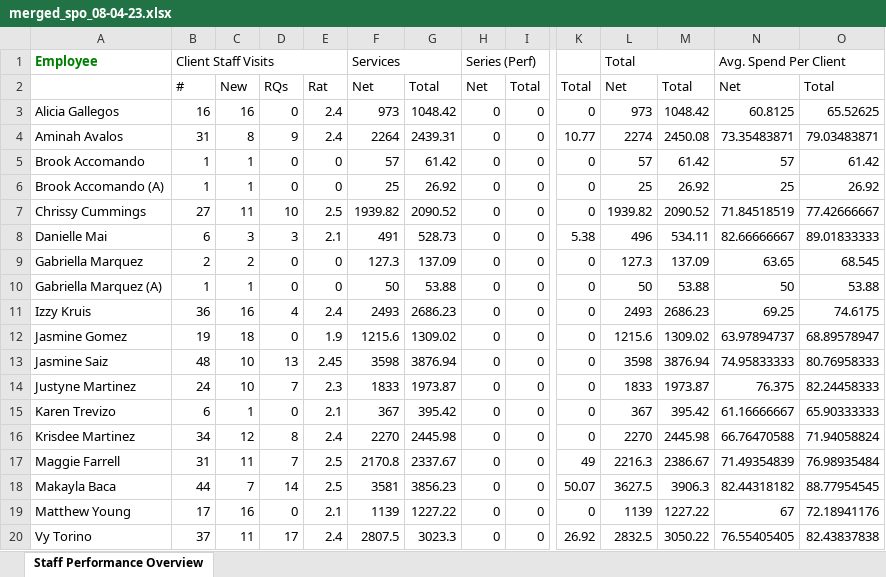
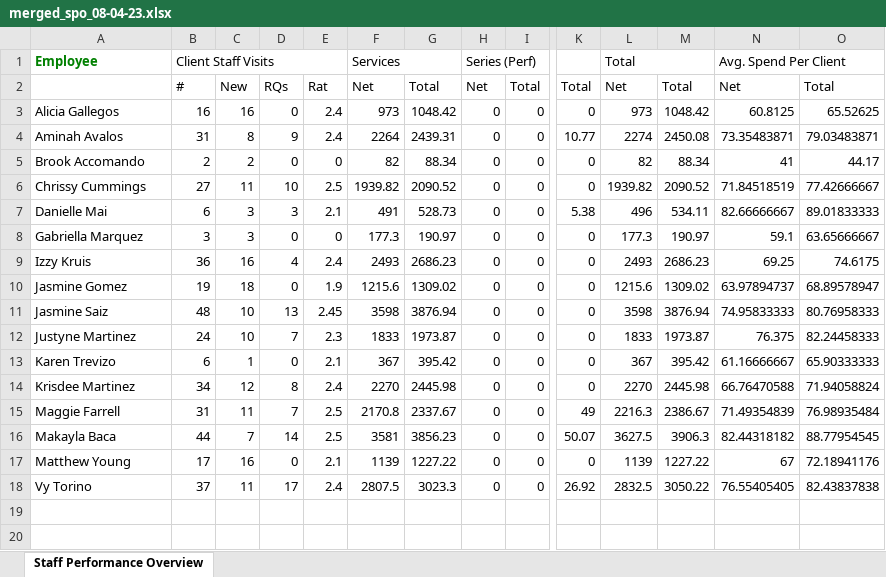
Before and after one commit to NakqiSmith/Reporting-Automation, an Excel workbook: Reports Folder/Staff Performance Overview/Merged Reports SPO/merged_spo_08-04-23.xlsx, sheet Staff Performance Overview, drawn as a sheet; only a part is shown, gaps mark what is left out; values as stored, in another font and other column widths than the file's, no borders; removed rows and columns are numbered as before the commit, all else as after; rows hold the shown columns only; the diff names each change by its address in the sheet, - before the commit and + after, or states it on an @@ line.

```diff
--- a/Reports Folder/Staff Performance Overview/Merged Reports SPO/merged_spo_08-04-23.xlsx (sheet Staff Performance Overview)
+++ b/Reports Folder/Staff Performance Overview/Merged Reports SPO/merged_spo_08-04-23.xlsx (sheet Staff Performance Overview)
-B5: 1
+B5: 2
-C5: 1
+C5: 2
-F5: 57
+F5: 82
-G5: 61.42
+G5: 88.34
-L5: 57
+L5: 82
-M5: 61.42
+M5: 88.34
-N5: 57
+N5: 41
-O5: 61.42
+O5: 44.17
-row 6: Brook Accomando (A) | 1 | 1 | 0 | 0 | 25 | 26.92 | 0 | 0 | 0 | 25 | 26.92 | 25 | 26.92
-B8: 2
+B8: 3
-C8: 2
+C8: 3
-F8: 127.3
+F8: 177.3
-G8: 137.09
+G8: 190.97
-L8: 127.3
+L8: 177.3
-M8: 137.09
+M8: 190.97
-N8: 63.65
+N8: 59.1
-O8: 68.545
+O8: 63.65666667
-row 10: Gabriella Marquez (A) | 1 | 1 | 0 | 0 | 50 | 53.88 | 0 | 0 | 0 | 50 | 53.88 | 50 | 53.88
```
Also changed, not shown: Reports Folder/Staff Performance Overview/Merged Reports SPO/merged_spo_05-26-23.xlsx, Reports Folder/Staff Performance Overview/Merged Reports SPO/merged_spo_06-23-23.xlsx, 8 other files.
